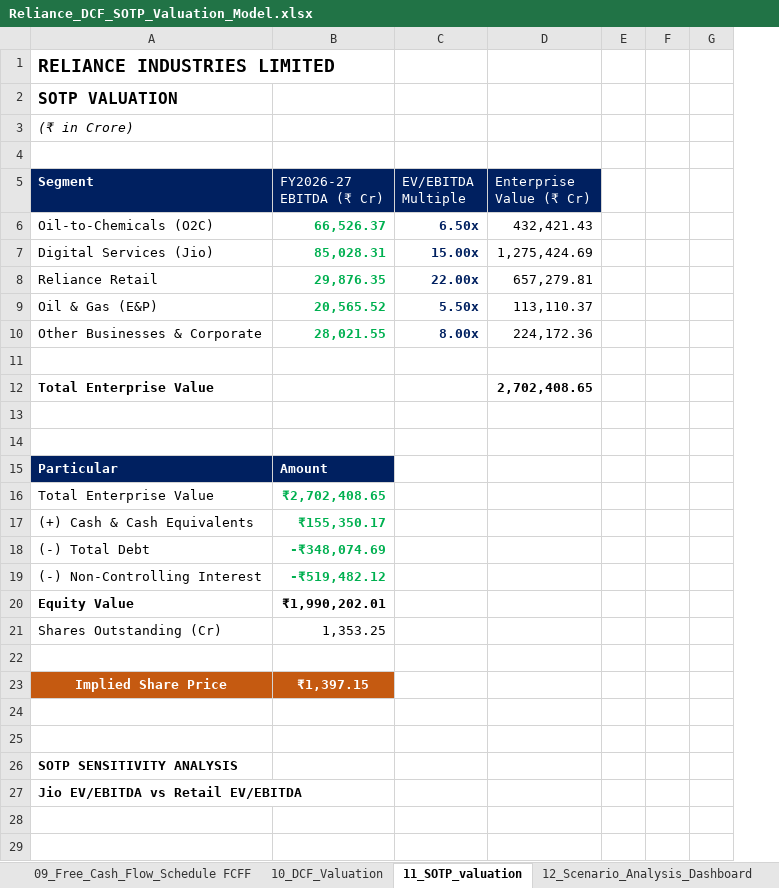
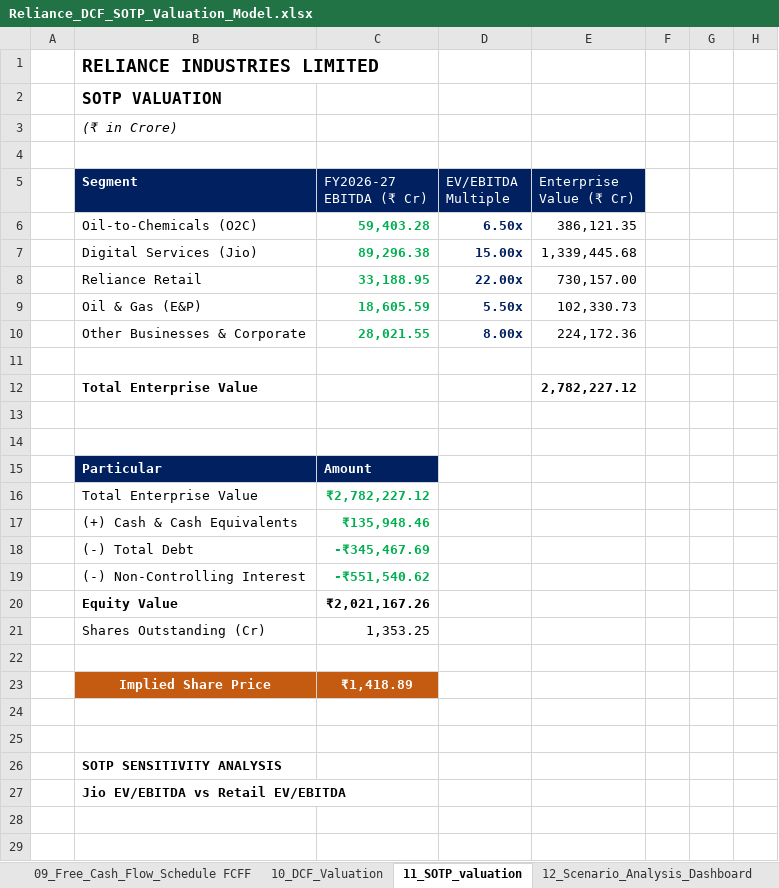
Before and after one commit to rs-ramansingh/Reliance-Industries-DCF-SOTP-Valuation, an Excel workbook: Reliance_DCF_SOTP_Valuation_Model.xlsx, sheet 11_SOTP_valuation, drawn as a sheet; only a part is shown; values as stored, in another font and other column widths than the file's, no borders; charts and pictures and conditional formats not drawn; removed rows and columns are numbered as before the commit, all else as after; the diff covers the shown part only; the diff names each change by its address in the sheet, - before the commit and + after, or states it on an @@ line.

```diff
--- a/Reliance_DCF_SOTP_Valuation_Model.xlsx (sheet 11_SOTP_valuation)
+++ b/Reliance_DCF_SOTP_Valuation_Model.xlsx (sheet 11_SOTP_valuation)
+column A, empty
-column E, empty
-column F, empty
-column G, empty
+column F, empty
+column G, empty
+column H, empty
-C6 (FY2026-27 EBITDA (₹ Cr)): 66,526.37
+C6 (FY2026-27 EBITDA (₹ Cr)): 59,403.28
-E6 (Enterprise Value (₹ Cr)): 432,421.43
+E6 (Enterprise Value (₹ Cr)): 386,121.35
-C7 (FY2026-27 EBITDA (₹ Cr)): 85,028.31
+C7 (FY2026-27 EBITDA (₹ Cr)): 89,296.38
-E7 (Enterprise Value (₹ Cr)): 1,275,424.69
+E7 (Enterprise Value (₹ Cr)): 1,339,445.68
-C8 (FY2026-27 EBITDA (₹ Cr)): 29,876.35
+C8 (FY2026-27 EBITDA (₹ Cr)): 33,188.95
-E8 (Enterprise Value (₹ Cr)): 657,279.81
+E8 (Enterprise Value (₹ Cr)): 730,157.00
-C9 (FY2026-27 EBITDA (₹ Cr)): 20,565.52
+C9 (FY2026-27 EBITDA (₹ Cr)): 18,605.59
-E9 (Enterprise Value (₹ Cr)): 113,110.37
+E9 (Enterprise Value (₹ Cr)): 102,330.73
-E12 (Enterprise Value (₹ Cr)): 2,702,408.65
+E12 (Enterprise Value (₹ Cr)): 2,782,227.12
-C16 (FY2026-27 EBITDA (₹ Cr)): ₹2,702,408.65
+C16 (FY2026-27 EBITDA (₹ Cr)): ₹2,782,227.12
-C17 (FY2026-27 EBITDA (₹ Cr)): ₹155,350.17
+C17 (FY2026-27 EBITDA (₹ Cr)): ₹135,948.46
-C18 (FY2026-27 EBITDA (₹ Cr)): -₹348,074.69
+C18 (FY2026-27 EBITDA (₹ Cr)): -₹345,467.69
-C19 (FY2026-27 EBITDA (₹ Cr)): -₹519,482.12
+C19 (FY2026-27 EBITDA (₹ Cr)): -₹551,540.62
-C20 (FY2026-27 EBITDA (₹ Cr)): ₹1,990,202.01
+C20 (FY2026-27 EBITDA (₹ Cr)): ₹2,021,167.26
-C23 (FY2026-27 EBITDA (₹ Cr)): ₹1,397.15
+C23 (FY2026-27 EBITDA (₹ Cr)): ₹1,418.89
```
Also changed, not shown: 11 edited cells elsewhere in this sheet, sheet 08_Three_Statement_Projections, sheet 14_Key_Metrics_Dashboard, sheet 16_Relative_Valuation, sheet 07_Forecast_assumptions, sheet 03_Consolidated_Balance_Sheet_, sheet 06_Calculated_Ratios, 11 more sheets, formulas that keep their value, charts or pictures, 12 other files.
